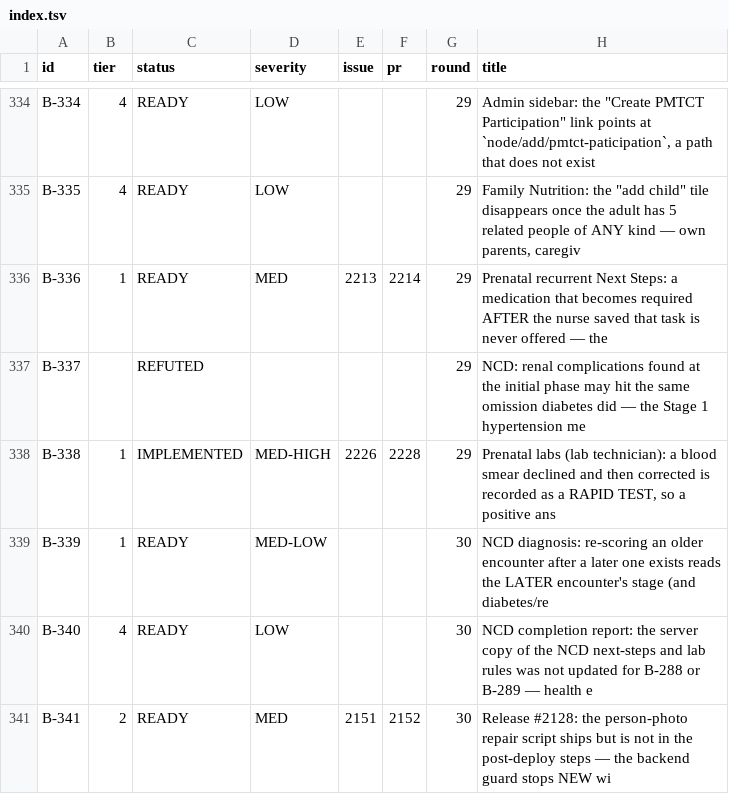
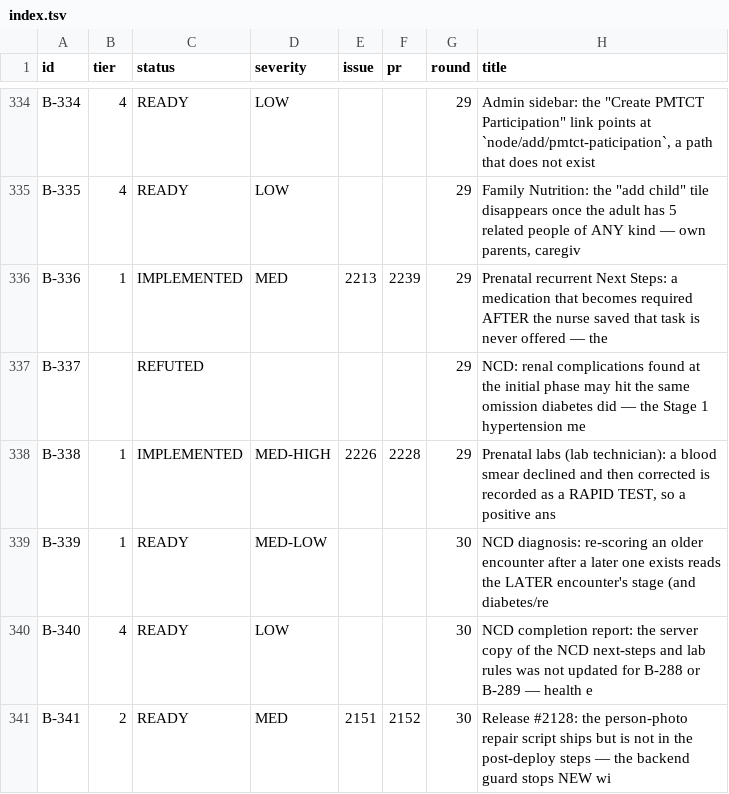
Before and after one commit to TIP-Global-Health/eheza-app, a TSV file: .claude/backlog/index.tsv, drawn as a sheet; only a part is shown, gaps mark what is left out.

```diff
--- a/.claude/backlog/index.tsv
+++ b/.claude/backlog/index.tsv
@@ -335,3 +335,3 @@ B-334	4	READY	LOW			29	Admin sidebar: the "Create PMTCT Participation" link poin
 B-335	4	READY	LOW			29	Family Nutrition: the "add child" tile disappears once the adult has 5 related people of ANY kind — own parents, caregiv
-B-336	1	READY	MED	2213	2214	29	Prenatal recurrent Next Steps: a medication that becomes required AFTER the nurse saved that task is never offered — the
+B-336	1	IMPLEMENTED	MED	2213	2239	29	Prenatal recurrent Next Steps: a medication that becomes required AFTER the nurse saved that task is never offered — the
 B-337		REFUTED				29	NCD: renal complications found at the initial phase may hit the same omission diabetes did — the Stage 1 hypertension me
```
Also changed, not shown: 2 other files.
